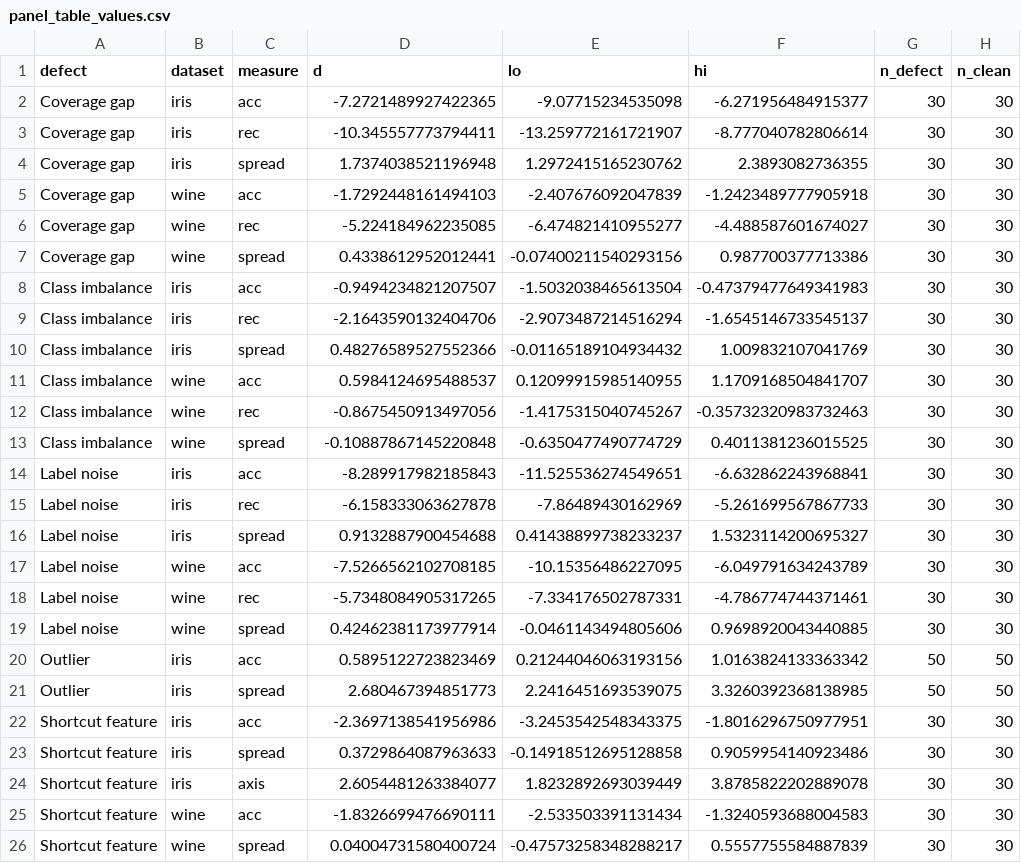
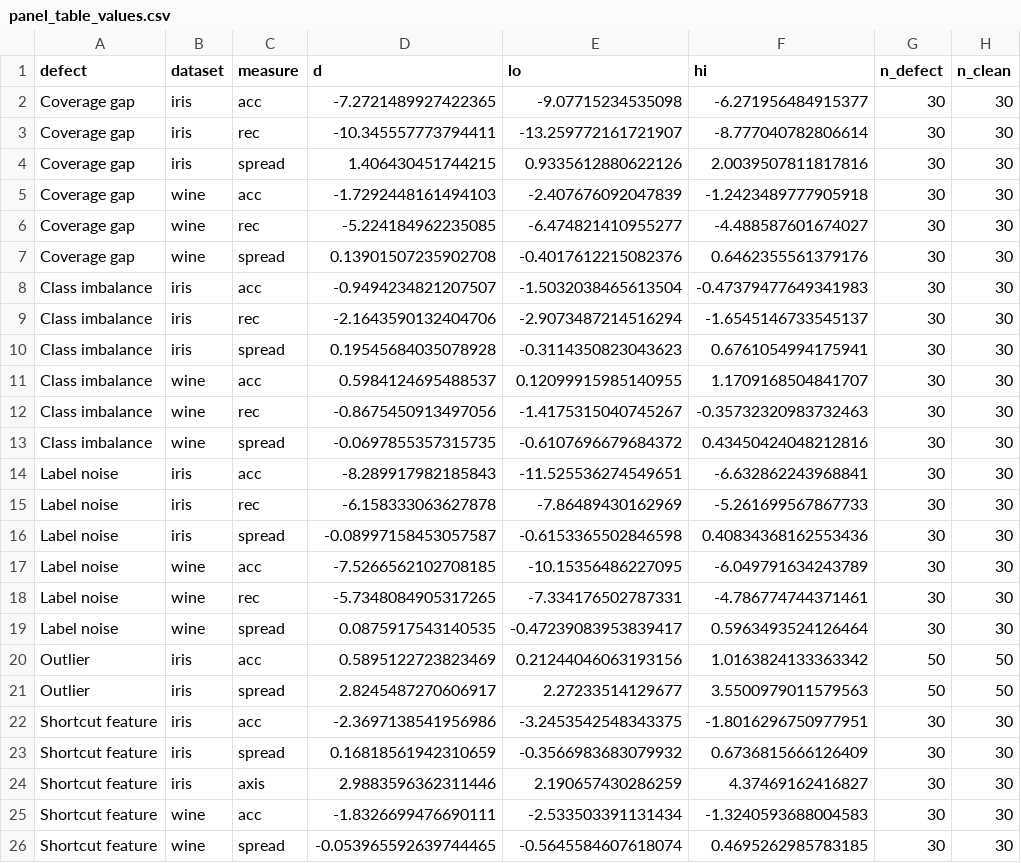
Before and after one commit to aolin12138/Auditing, a CSV file: analysis/panel_table_values.csv, drawn as a sheet; only a part is shown; the diff covers the shown part only.

```diff
--- a/analysis/panel_table_values.csv
+++ b/analysis/panel_table_values.csv
@@ -3,24 +3,24 @@ Coverage gap,iris,acc,-7.2721489927422365,-9.07715234535098,-6.271956484915377,3
 Coverage gap,iris,rec,-10.345557773794411,-13.259772161721907,-8.777040782806614,30,30
-Coverage gap,iris,spread,1.7374038521196948,1.2972415165230762,2.3893082736355,30,30
+Coverage gap,iris,spread,1.406430451744215,0.9335612880622126,2.0039507811817816,30,30
 Coverage gap,wine,acc,-1.7292448161494103,-2.407676092047839,-1.2423489777905918,30,30
 Coverage gap,wine,rec,-5.224184962235085,-6.474821410955277,-4.488587601674027,30,30
-Coverage gap,wine,spread,0.4338612952012441,-0.07400211540293156,0.987700377713386,30,30
+Coverage gap,wine,spread,0.13901507235902708,-0.4017612215082376,0.6462355561379176,30,30
 Class imbalance,iris,acc,-0.9494234821207507,-1.5032038465613504,-0.47379477649341983,30,30
 Class imbalance,iris,rec,-2.1643590132404706,-2.9073487214516294,-1.6545146733545137,30,30
-Class imbalance,iris,spread,0.48276589527552366,-0.01165189104934432,1.009832107041769,30,30
+Class imbalance,iris,spread,0.19545684035078928,-0.3114350823043623,0.6761054994175941,30,30
 Class imbalance,wine,acc,0.5984124695488537,0.12099915985140955,1.1709168504841707,30,30
 Class imbalance,wine,rec,-0.8675450913497056,-1.4175315040745267,-0.35732320983732463,30,30
-Class imbalance,wine,spread,-0.10887867145220848,-0.6350477490774729,0.4011381236015525,30,30
+Class imbalance,wine,spread,-0.0697855357315735,-0.6107696679684372,0.43450424048212816,30,30
 Label noise,iris,acc,-8.289917982185843,-11.525536274549651,-6.632862243968841,30,30
 Label noise,iris,rec,-6.158333063627878,-7.86489430162969,-5.261699567867733,30,30
-Label noise,iris,spread,0.9132887900454688,0.41438899738233237,1.5323114200695327,30,30
+Label noise,iris,spread,-0.08997158453057587,-0.6153365502846598,0.40834368162553436,30,30
 Label noise,wine,acc,-7.5266562102708185,-10.15356486227095,-6.049791634243789,30,30
 Label noise,wine,rec,-5.7348084905317265,-7.334176502787331,-4.786774744371461,30,30
-Label noise,wine,spread,0.42462381173977914,-0.0461143494805606,0.9698920043440885,30,30
+Label noise,wine,spread,0.0875917543140535,-0.47239083953839417,0.5963493524126464,30,30
 Outlier,iris,acc,0.5895122723823469,0.21244046063193156,1.0163824133363342,50,50
-Outlier,iris,spread,2.680467394851773,2.2416451693539075,3.3260392368138985,50,50
+Outlier,iris,spread,2.8245487270606917,2.27233514129677,3.5500979011579563,50,50
 Shortcut feature,iris,acc,-2.3697138541956986,-3.2453542548343375,-1.8016296750977951,30,30
-Shortcut feature,iris,spread,0.3729864087963633,-0.14918512695128858,0.9059954140923486,30,30
-Shortcut feature,iris,axis,2.6054481263384077,1.8232892693039449,3.8785822202889078,30,30
+Shortcut feature,iris,spread,0.16818561942310659,-0.3566983683079932,0.6736815666126409,30,30
+Shortcut feature,iris,axis,2.9883596362311446,2.190657430286259,4.37469162416827,30,30
 Shortcut feature,wine,acc,-1.8326699476690111,-2.533503391131434,-1.3240593688004583,30,30
-Shortcut feature,wine,spread,0.04004731580400724,-0.47573258348288217,0.5557755584887839,30,30
+Shortcut feature,wine,spread,-0.053965592639744465,-0.5645584607618074,0.4695262985783185,30,30
```
Also changed, not shown: 9 edited cells elsewhere in this file, 28 other files.
